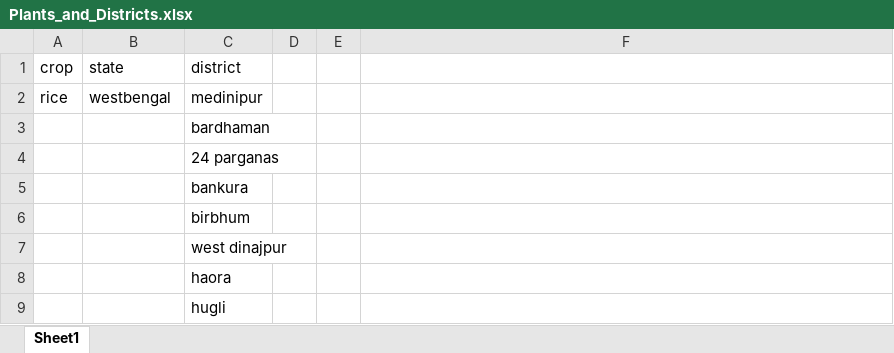
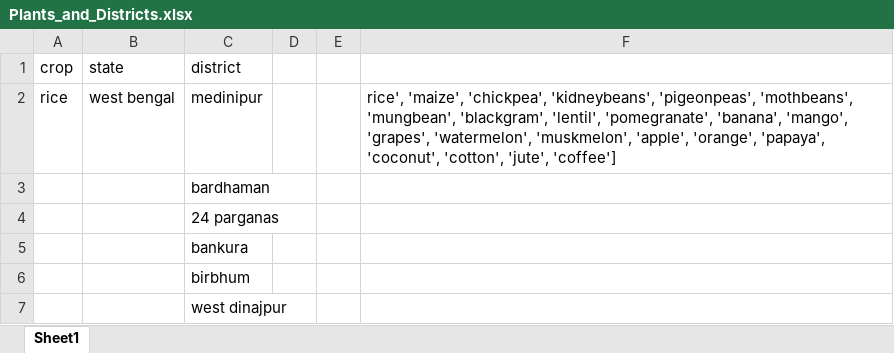
Before and after one commit to PiyushKarmhe/Cultivo, an Excel workbook: ML/Data/Plants_and_Districts.xlsx, sheet Sheet1, drawn as a sheet; only a part is shown; the shorter side is filled out with more unchanged rows; values as stored, in another font and other column widths than the file's, no borders; the diff covers the shown part only; the diff names each change by its address in the sheet, - before the commit and + after, or states it on an @@ line.

```diff
--- a/ML/Data/Plants_and_Districts.xlsx (sheet Sheet1)
+++ b/ML/Data/Plants_and_Districts.xlsx (sheet Sheet1)
-B2: westbengal
+B2: west bengal
-F2: (empty)
+F2: rice', 'maize', 'chickpea', 'kidneybeans', 'pigeonpeas', 'mothbeans', 'mungbean', 'blackgram', 'lentil', 'pomegranate', 'banana', 'mango', 'grapes', 'watermelon', 'muskmelon', 'apple', 'orange', 'papaya', 'coconut', 'cotton', 'jute', 'coffee']
```
Also changed, not shown: 40 added rows and 1 edited cell elsewhere in this sheet.
